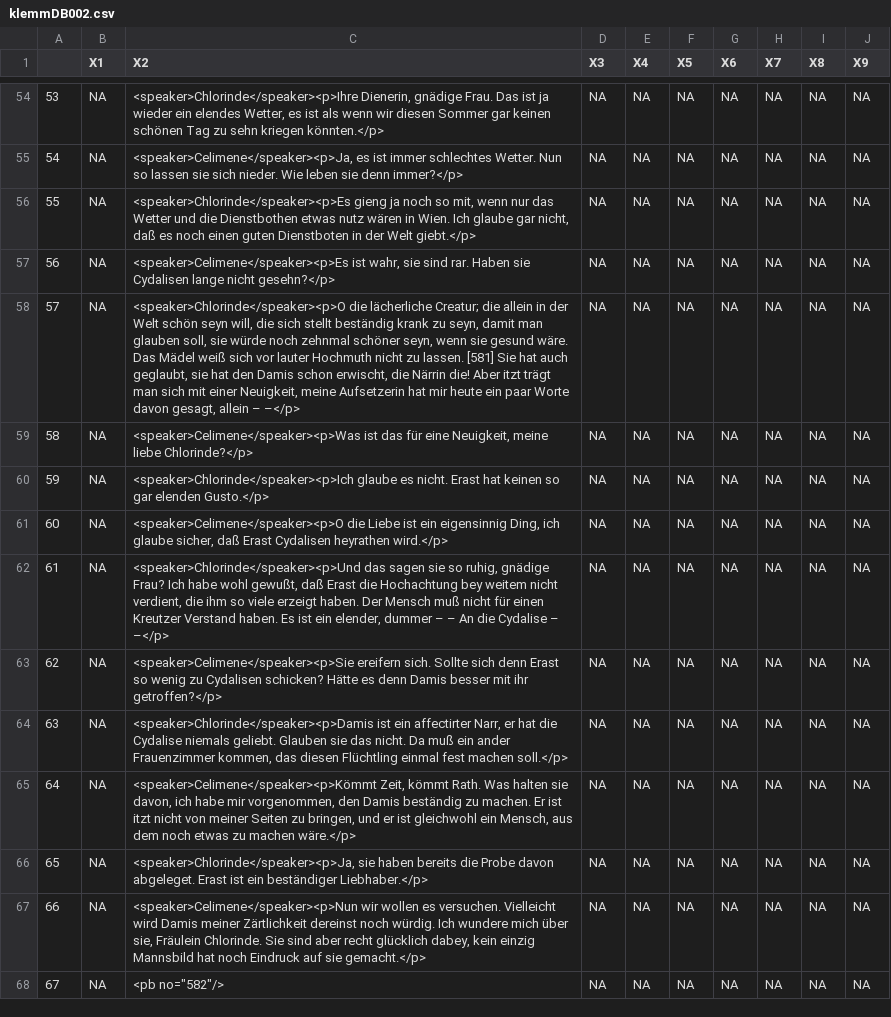
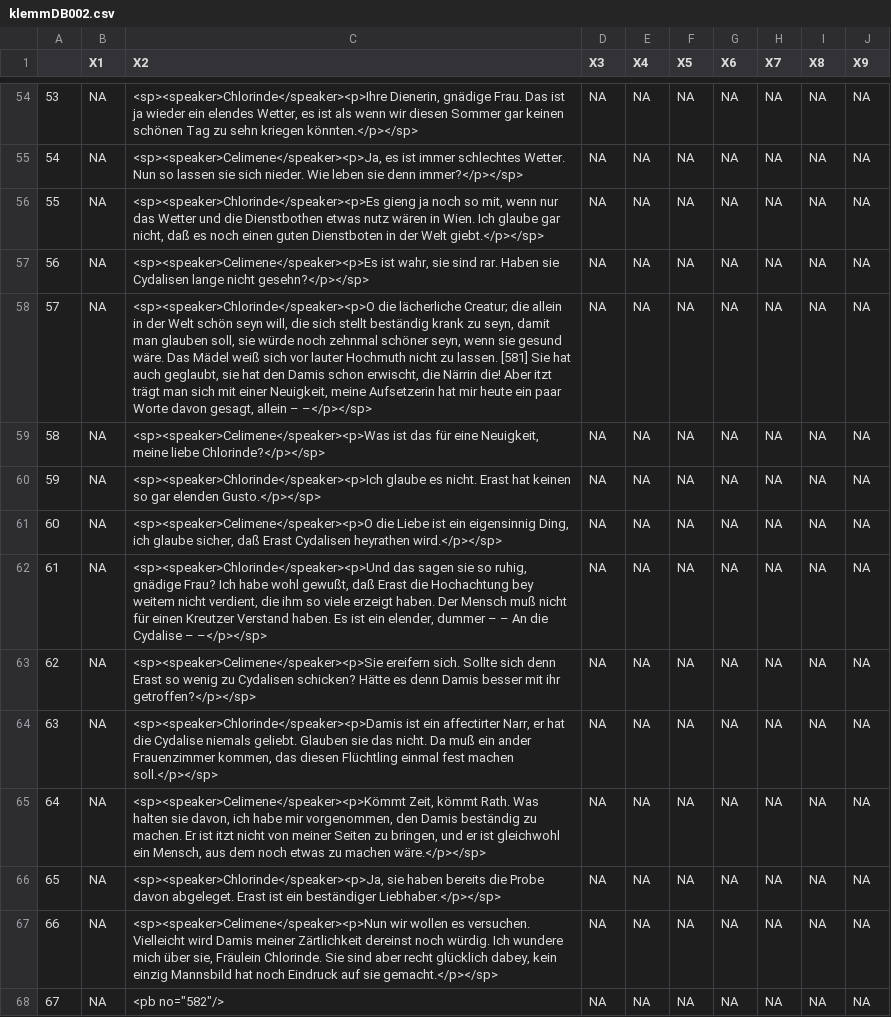
Before and after one commit to esteeschwarz/ETCRA5_dd23, a CSV file: R/klemmDB002.csv, drawn as a sheet; only a part is shown, gaps mark what is left out; the diff covers the shown part only; the diff names each change by its address in the sheet, - before the commit and + after, or states it on an @@ line.

```diff
--- a/R/klemmDB002.csv
+++ b/R/klemmDB002.csv
-C54 (X2): <speaker>Chlorinde</speaker><p>Ihre Dienerin, gnädige Frau. Das ist ja wieder ein elendes Wetter, es ist als wenn wir diesen Sommer gar keinen schönen Tag zu sehn kriegen könnten.</p>
+C54 (X2): <sp><speaker>Chlorinde</speaker><p>Ihre Dienerin, gnädige Frau. Das ist ja wieder ein elendes Wetter, es ist als wenn wir diesen Sommer gar keinen schönen Tag zu sehn kriegen könnten.</p></sp>
-C55 (X2): <speaker>Celimene</speaker><p>Ja, es ist immer schlechtes Wetter. Nun so lassen sie sich nieder. Wie leben sie denn immer?</p>
+C55 (X2): <sp><speaker>Celimene</speaker><p>Ja, es ist immer schlechtes Wetter. Nun so lassen sie sich nieder. Wie leben sie denn immer?</p></sp>
-C56 (X2): <speaker>Chlorinde</speaker><p>Es gieng ja noch so mit, wenn nur das Wetter und die Dienstbothen etwas nutz wären in Wien. Ich glaube gar nicht, daß es noch einen guten Dienstboten in der Welt giebt.</p>
+C56 (X2): <sp><speaker>Chlorinde</speaker><p>Es gieng ja noch so mit, wenn nur das Wetter und die Dienstbothen etwas nutz wären in Wien. Ich glaube gar nicht, daß es noch einen guten Dienstboten in der Welt giebt.</p></sp>
-C57 (X2): <speaker>Celimene</speaker><p>Es ist wahr, sie sind rar. Haben sie Cydalisen lange nicht gesehn?</p>
+C57 (X2): <sp><speaker>Celimene</speaker><p>Es ist wahr, sie sind rar. Haben sie Cydalisen lange nicht gesehn?</p></sp>
-C58 (X2): <speaker>Chlorinde</speaker><p>O die lächerliche Creatur; die allein in der Welt schön seyn will, die sich stellt beständig krank zu seyn, damit man glauben soll, sie würde noch zehnmal schöner seyn, wenn sie gesund wäre. Das Mädel weiß sich vor lauter Hochmuth nicht zu lassen. [581] Sie hat auch geglaubt, sie hat den Damis schon erwischt, die Närrin die! Aber itzt trägt man sich mit einer Neuigkeit, meine Aufsetzerin hat mir heute ein paar Worte davon gesagt, allein – –</p>
+C58 (X2): <sp><speaker>Chlorinde</speaker><p>O die lächerliche Creatur; die allein in der Welt schön seyn will, die sich stellt beständig krank zu seyn, damit man glauben soll, sie würde noch zehnmal schöner seyn, wenn sie gesund wäre. Das Mädel weiß sich vor lauter Hochmuth nicht zu lassen. [581] Sie hat auch geglaubt, sie hat den Damis schon erwischt, die Närrin die! Aber itzt trägt man sich mit einer Neuigkeit, meine Aufsetzerin hat mir heute ein paar Worte davon gesagt, allein – –</p></sp>
-C59 (X2): <speaker>Celimene</speaker><p>Was ist das für eine Neuigkeit, meine liebe Chlorinde?</p>
+C59 (X2): <sp><speaker>Celimene</speaker><p>Was ist das für eine Neuigkeit, meine liebe Chlorinde?</p></sp>
-C60 (X2): <speaker>Chlorinde</speaker><p>Ich glaube es nicht. Erast hat keinen so gar elenden Gusto.</p>
+C60 (X2): <sp><speaker>Chlorinde</speaker><p>Ich glaube es nicht. Erast hat keinen so gar elenden Gusto.</p></sp>
-C61 (X2): <speaker>Celimene</speaker><p>O die Liebe ist ein eigensinnig Ding, ich glaube sicher, daß Erast Cydalisen heyrathen wird.</p>
+C61 (X2): <sp><speaker>Celimene</speaker><p>O die Liebe ist ein eigensinnig Ding, ich glaube sicher, daß Erast Cydalisen heyrathen wird.</p></sp>
-C62 (X2): <speaker>Chlorinde</speaker><p>Und das sagen sie so ruhig, gnädige Frau? Ich habe wohl gewußt, daß Erast die Hochachtung bey weitem nicht verdient, die ihm so viele erzeigt haben. Der Mensch muß nicht für einen Kreutzer Verstand haben. Es ist ein elender, dummer – – An die Cydalise – –</p>
+C62 (X2): <sp><speaker>Chlorinde</speaker><p>Und das sagen sie so ruhig, gnädige Frau? Ich habe wohl gewußt, daß Erast die Hochachtung bey weitem nicht verdient, die ihm so viele erzeigt haben. Der Mensch muß nicht für einen Kreutzer Verstand haben. Es ist ein elender, dummer – – An die Cydalise – –</p></sp>
-C63 (X2): <speaker>Celimene</speaker><p>Sie ereifern sich. Sollte sich denn Erast so wenig zu Cydalisen schicken? Hätte es denn Damis besser mit ihr getroffen?</p>
+C63 (X2): <sp><speaker>Celimene</speaker><p>Sie ereifern sich. Sollte sich denn Erast so wenig zu Cydalisen schicken? Hätte es denn Damis besser mit ihr getroffen?</p></sp>
-C64 (X2): <speaker>Chlorinde</speaker><p>Damis ist ein affectirter Narr, er hat die Cydalise niemals geliebt. Glauben sie das nicht. Da muß ein ander Frauenzimmer kommen, das diesen Flüchtling einmal fest machen soll.</p>
+C64 (X2): <sp><speaker>Chlorinde</speaker><p>Damis ist ein affectirter Narr, er hat die Cydalise niemals geliebt. Glauben sie das nicht. Da muß ein ander Frauenzimmer kommen, das diesen Flüchtling einmal fest machen soll.</p></sp>
-C65 (X2): <speaker>Celimene</speaker><p>Kömmt Zeit, kömmt Rath. Was halten sie davon, ich habe mir vorgenommen, den Damis beständig zu machen. Er ist itzt nicht von meiner Seiten zu bringen, und er ist gleichwohl ein Mensch, aus dem noch etwas zu machen wäre.</p>
+C65 (X2): <sp><speaker>Celimene</speaker><p>Kömmt Zeit, kömmt Rath. Was halten sie davon, ich habe mir vorgenommen, den Damis beständig zu machen. Er ist itzt nicht von meiner Seiten zu bringen, und er ist gleichwohl ein Mensch, aus dem noch etwas zu machen wäre.</p></sp>
-C66 (X2): <speaker>Chlorinde</speaker><p>Ja, sie haben bereits die Probe davon abgeleget. Erast ist ein beständiger Liebhaber.</p>
+C66 (X2): <sp><speaker>Chlorinde</speaker><p>Ja, sie haben bereits die Probe davon abgeleget. Erast ist ein beständiger Liebhaber.</p></sp>
-C67 (X2): <speaker>Celimene</speaker><p>Nun wir wollen es versuchen. Vielleicht wird Damis meiner Zärtlichkeit dereinst noch würdig. Ich wundere mich über sie, Fräulein Chlorinde. Sie sind aber recht glücklich dabey, kein einzig Mannsbild hat noch Eindruck auf sie gemacht.</p>
+C67 (X2): <sp><speaker>Celimene</speaker><p>Nun wir wollen es versuchen. Vielleicht wird Damis meiner Zärtlichkeit dereinst noch würdig. Ich wundere mich über sie, Fräulein Chlorinde. Sie sind aber recht glücklich dabey, kein einzig Mannsbild hat noch Eindruck auf sie gemacht.</p></sp>
```
Also changed, not shown: 139 edited cells elsewhere in this file.
